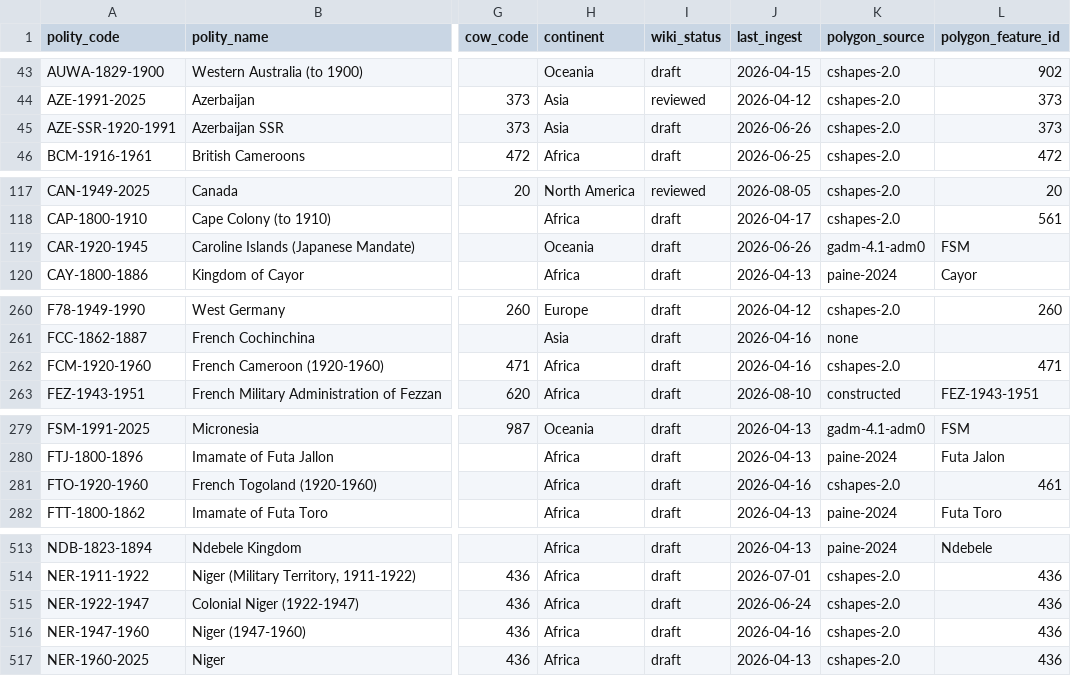
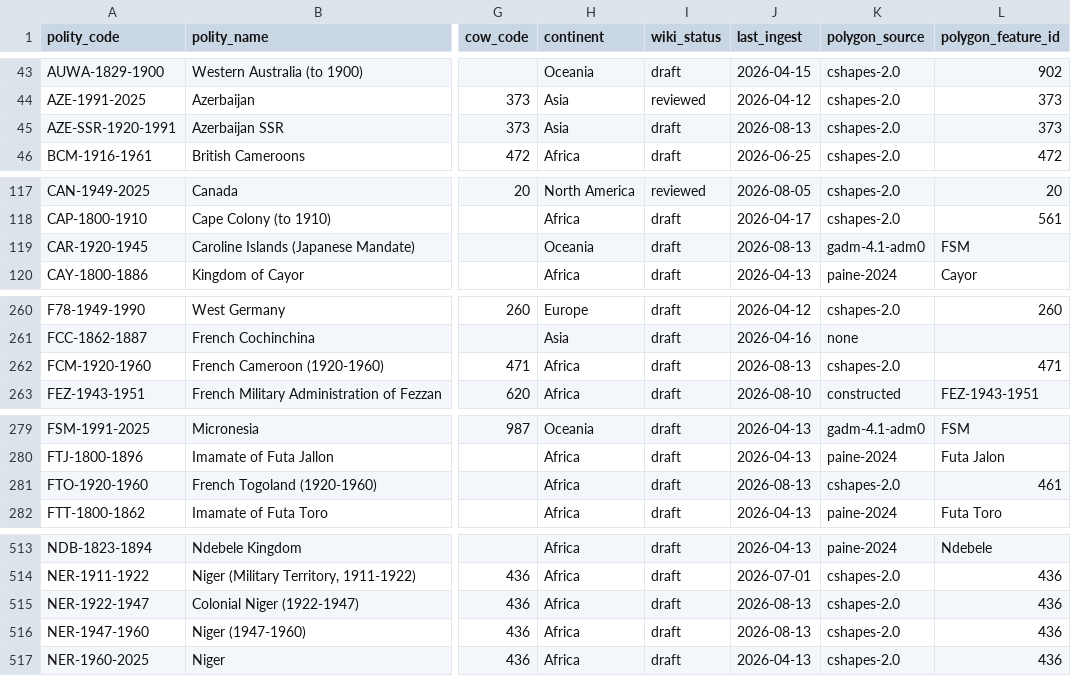
Before and after one commit to eduaguilera/whep-polities, a CSV file: data/final/polities_database.csv, drawn as a sheet; only a part is shown, gaps mark what is left out; the diff covers the shown part only; the diff names each change by its address in the sheet, - before the commit and + after, or states it on an @@ line.

Commit message:
rebase onto main: regenerate derived outputs
Rebased rather than merged: data/final, site/ and wiki/index.md are GENERATED, so
carrying them across a merge would publish a state no generator produced. The
hand-authored files were reapplied and every derived output rebuilt on top of
current main.

```diff
--- a/data/final/polities_database.csv
+++ b/data/final/polities_database.csv
-J45 (last_ingest): 2026-06-26
+J45 (last_ingest): 2026-08-13
-J119 (last_ingest): 2026-06-26
+J119 (last_ingest): 2026-08-13
-J262 (last_ingest): 2026-04-16
+J262 (last_ingest): 2026-08-13
-J281 (last_ingest): 2026-04-16
+J281 (last_ingest): 2026-08-13
-J515 (last_ingest): 2026-06-24
+J515 (last_ingest): 2026-08-13
-J516 (last_ingest): 2026-04-16
+J516 (last_ingest): 2026-08-13
```
Also changed, not shown: 2 edited cells elsewhere in this file, data/final/polygon_feature_index.csv, site/polities.csv, 38 other files.
